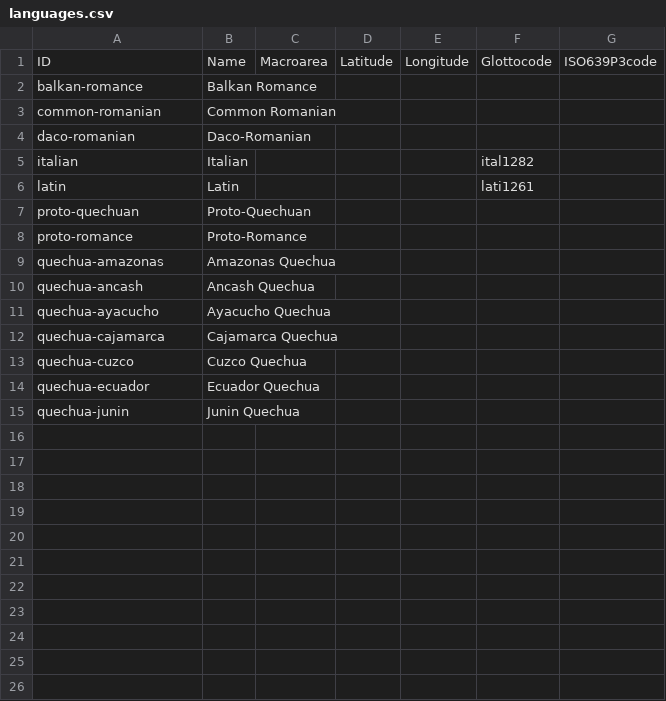
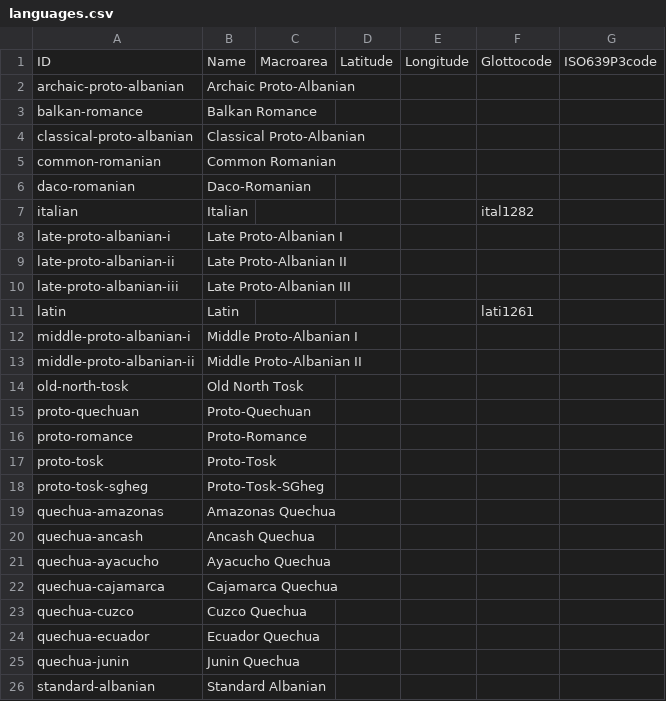
Before and after one commit to phonobank/Proto-phonobank, a CSV file: cldf/cldf/languages.csv, drawn as a sheet.

```diff
--- a/cldf/cldf/languages.csv
+++ b/cldf/cldf/languages.csv
@@ -1,3 +1,5 @@
 ID,Name,Macroarea,Latitude,Longitude,Glottocode,ISO639P3code
+archaic-proto-albanian,Archaic Proto-Albanian,,,,,
 balkan-romance,Balkan Romance,,,,,
+classical-proto-albanian,Classical Proto-Albanian,,,,,
 common-romanian,Common Romanian,,,,,
@@ -5,5 +7,13 @@ daco-romanian,Daco-Romanian,,,,,
 italian,Italian,,,,ital1282,
+late-proto-albanian-i,Late Proto-Albanian I,,,,,
+late-proto-albanian-ii,Late Proto-Albanian II,,,,,
+late-proto-albanian-iii,Late Proto-Albanian III,,,,,
 latin,Latin,,,,lati1261,
+middle-proto-albanian-i,Middle Proto-Albanian I,,,,,
+middle-proto-albanian-ii,Middle Proto-Albanian II,,,,,
+old-north-tosk,Old North Tosk,,,,,
 proto-quechuan,Proto-Quechuan,,,,,
 proto-romance,Proto-Romance,,,,,
+proto-tosk,Proto-Tosk,,,,,
+proto-tosk-sgheg,Proto-Tosk-SGheg,,,,,
 quechua-amazonas,Amazonas Quechua,,,,,
@@ -15 +25,2 @@ quechua-ecuador,Ecuador Quechua,,,,,
 quechua-junin,Junin Quechua,,,,,
+standard-albanian,Standard Albanian,,,,,
```
Also changed, not shown: cldf/cldf/cascades.csv, cldf/cldf/chains.csv, 11 other files.
